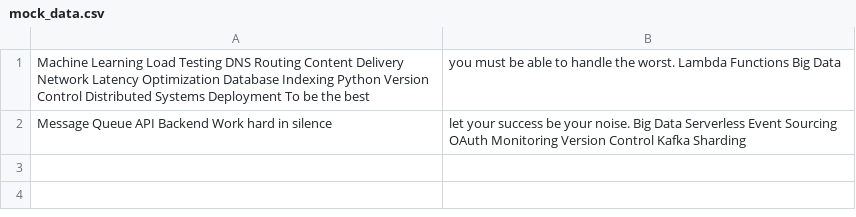
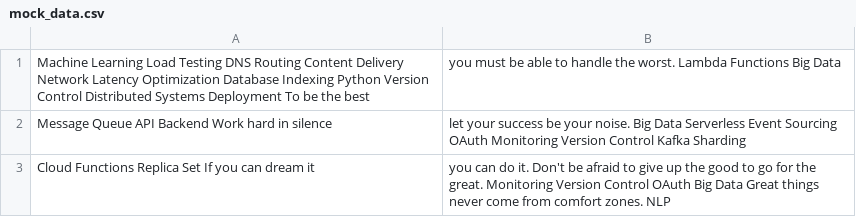
Before and after one commit to premix-masques/firstrepboone, a CSV file: archive/mock_data.csv, drawn as a sheet; the diff names each change by its address in the sheet, - before the commit and + after, or states it on an @@ line.

Commit message:
Updated archive

```diff
--- a/archive/mock_data.csv
+++ b/archive/mock_data.csv
+row 3: Cloud Functions Replica Set If you can dream it | you can do it. Don't be afraid to give up the good to go for the great. Monitoring Version Control OAuth Big Data Great things never come from comfort zones. NLP
```
Also changed, not shown: 2 other files.
